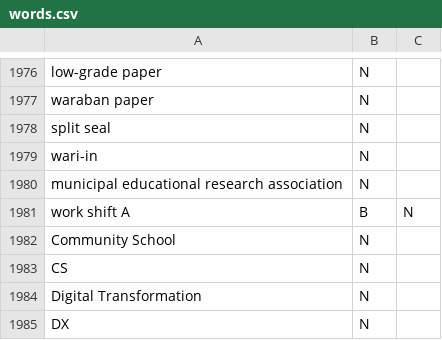
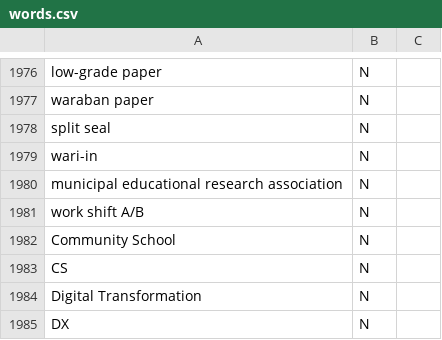
Before and after one commit to htvoffcial/htvoffcial_paper, a CSV file: data/words.csv, drawn as a sheet; only a part is shown, gaps mark what is left out.

Commit message:
Fix format of 'work shift' entry in words.csv

```diff
--- a/data/words.csv
+++ b/data/words.csv
@@ -1980,3 +1980,3 @@ wari-in,N
 municipal educational research association,N
-work shift A,B,N
+work shift A/B,N
 Community School,N
```
